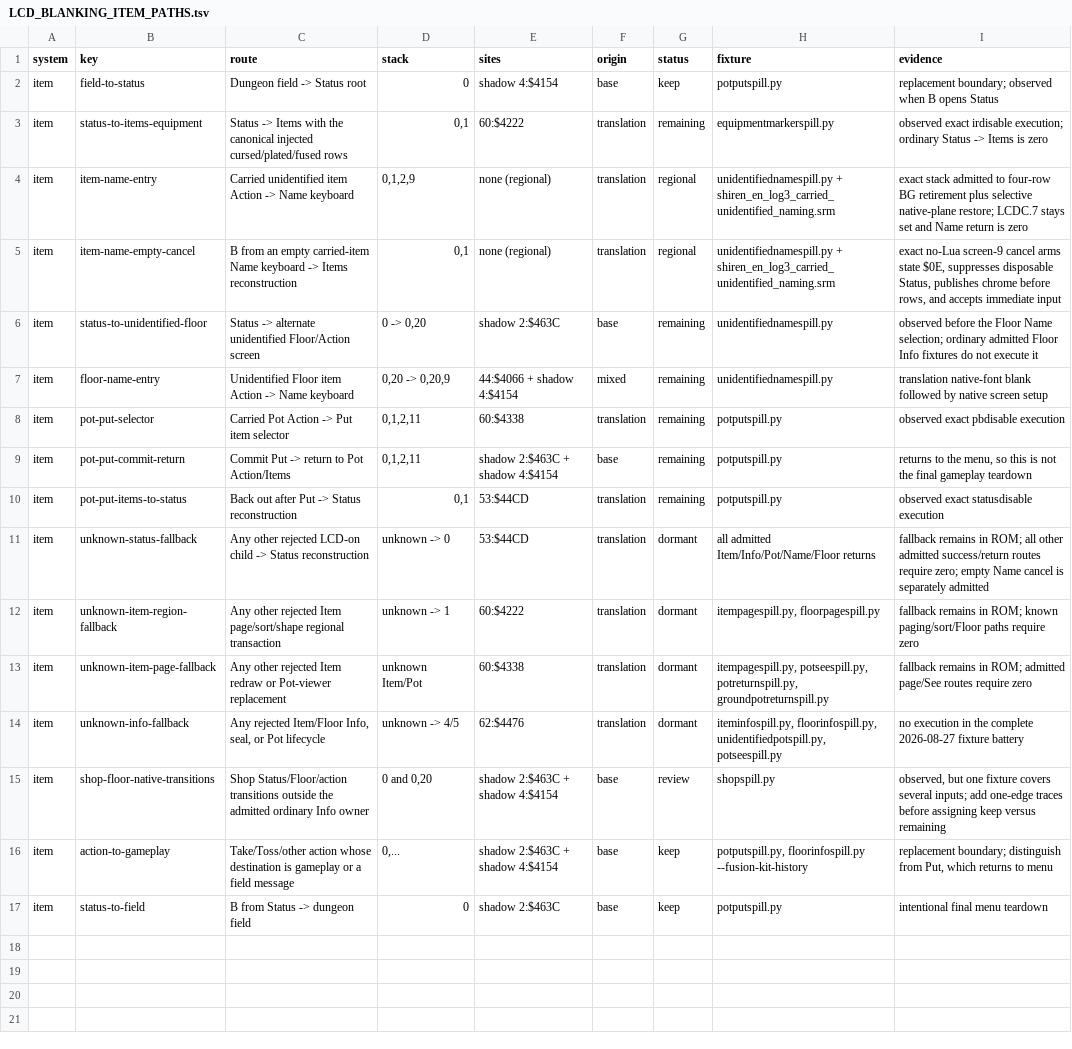
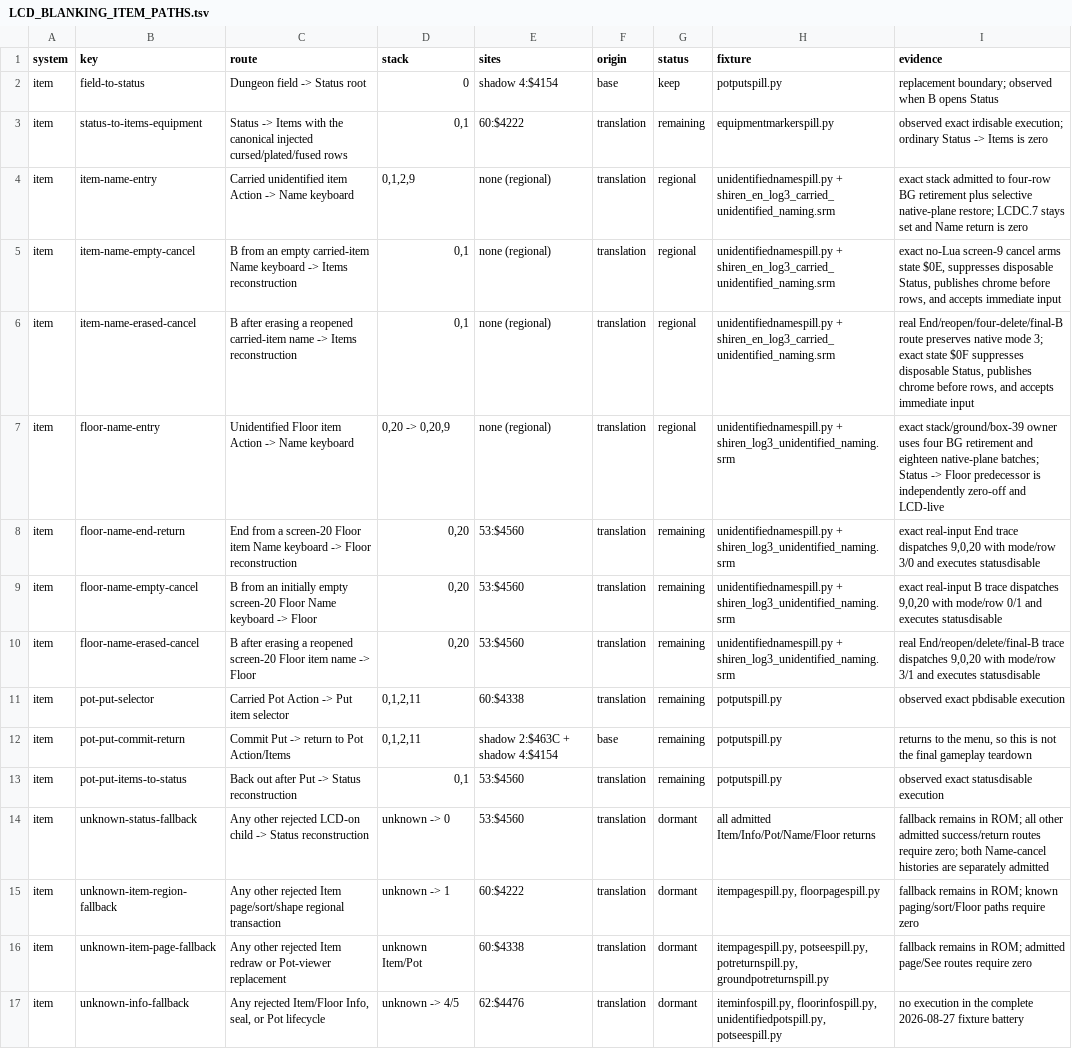
Before and after one commit to joey-astrologo/Shiren-GB-Monster-of-Moonlight-Village, a TSV file: docs/LCD_BLANKING_ITEM_PATHS.tsv, drawn as a sheet; only a part is shown; the shorter side is filled out with more unchanged rows.

Commit message:
more progress on unidentified items menu regional blanking

```diff
--- a/docs/LCD_BLANKING_ITEM_PATHS.tsv
+++ b/docs/LCD_BLANKING_ITEM_PATHS.tsv
@@ -5,8 +5,11 @@ item	item-name-entry	Carried unidentified item Action -> Name keyboard	0,1,2,9	n
 item	item-name-empty-cancel	B from an empty carried-item Name keyboard -> Items reconstruction	0,1	none (regional)	translation	regional	unidentifiednamespill.py + shiren_en_log3_carried_unidentified_naming.srm	exact no-Lua screen-9 cancel arms state $0E, suppresses disposable Status, publishes chrome before rows, and accepts immediate input
-item	status-to-unidentified-floor	Status -> alternate unidentified Floor/Action screen	0 -> 0,20	shadow 2:$463C	base	remaining	unidentifiednamespill.py	observed before the Floor Name selection; ordinary admitted Floor Info fixtures do not execute it
-item	floor-name-entry	Unidentified Floor item Action -> Name keyboard	0,20 -> 0,20,9	44:$4066 + shadow 4:$4154	mixed	remaining	unidentifiednamespill.py	translation native-font blank followed by native screen setup
+item	item-name-erased-cancel	B after erasing a reopened carried-item name -> Items reconstruction	0,1	none (regional)	translation	regional	unidentifiednamespill.py + shiren_en_log3_carried_unidentified_naming.srm	real End/reopen/four-delete/final-B route preserves native mode 3; exact state $0F suppresses disposable Status, publishes chrome before rows, and accepts immediate input
+item	floor-name-entry	Unidentified Floor item Action -> Name keyboard	0,20 -> 0,20,9	none (regional)	translation	regional	unidentifiednamespill.py + shiren_log3_unidentified_naming.srm	exact stack/ground/box-39 owner uses four BG retirement and eighteen native-plane batches; Status -> Floor predecessor is independently zero-off and LCD-live
+item	floor-name-end-return	End from a screen-20 Floor item Name keyboard -> Floor reconstruction	0,20	53:$4560	translation	remaining	unidentifiednamespill.py + shiren_log3_unidentified_naming.srm	exact real-input End trace dispatches 9,0,20 with mode/row 3/0 and executes statusdisable
+item	floor-name-empty-cancel	B from an initially empty screen-20 Floor Name keyboard -> Floor	0,20	53:$4560	translation	remaining	unidentifiednamespill.py + shiren_log3_unidentified_naming.srm	exact real-input B trace dispatches 9,0,20 with mode/row 0/1 and executes statusdisable
+item	floor-name-erased-cancel	B after erasing a reopened screen-20 Floor item name -> Floor	0,20	53:$4560	translation	remaining	unidentifiednamespill.py + shiren_log3_unidentified_naming.srm	real End/reopen/delete/final-B trace dispatches 9,0,20 with mode/row 3/1 and executes statusdisable
 item	pot-put-selector	Carried Pot Action -> Put item selector	0,1,2,11	60:$4338	translation	remaining	potputspill.py	observed exact pbdisable execution
 item	pot-put-commit-return	Commit Put -> return to Pot Action/Items	0,1,2,11	shadow 2:$463C + shadow 4:$4154	base	remaining	potputspill.py	returns to the menu, so this is not the final gameplay teardown
-item	pot-put-items-to-status	Back out after Put -> Status reconstruction	0,1	53:$44CD	translation	remaining	potputspill.py	observed exact statusdisable execution
-item	unknown-status-fallback	Any other rejected LCD-on child -> Status reconstruction	unknown -> 0	53:$44CD	translation	dormant	all admitted Item/Info/Pot/Name/Floor returns	fallback remains in ROM; all other admitted success/return routes require zero; empty Name cancel is separately admitted
+item	pot-put-items-to-status	Back out after Put -> Status reconstruction	0,1	53:$4560	translation	remaining	potputspill.py	observed exact statusdisable execution
+item	unknown-status-fallback	Any other rejected LCD-on child -> Status reconstruction	unknown -> 0	53:$4560	translation	dormant	all admitted Item/Info/Pot/Name/Floor returns	fallback remains in ROM; all other admitted success/return routes require zero; both Name-cancel histories are separately admitted
 item	unknown-item-region-fallback	Any other rejected Item page/sort/shape regional transaction	unknown -> 1	60:$4222	translation	dormant	itempagespill.py, floorpagespill.py	fallback remains in ROM; known paging/sort/Floor paths require zero
```
Also changed, not shown: docs/LCD_BLANKING_AUDIT.tsv, 6 other files.
